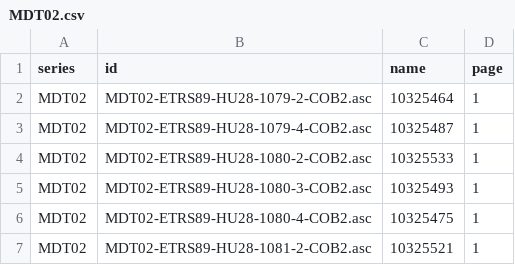
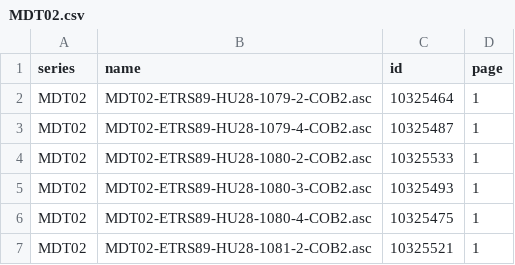
Before and after one commit to martgnz/ign-dem-grabber, a CSV file: scripts/cnig-series-ids/MDT02.csv, drawn as a sheet; only a part is shown.

```diff
--- a/scripts/cnig-series-ids/MDT02.csv
+++ b/scripts/cnig-series-ids/MDT02.csv
@@ -1,2 +1,2 @@
-series,id,name,page
+series,name,id,page
 MDT02,MDT02-ETRS89-HU28-1079-2-COB2.asc,10325464,1
```
Also changed, not shown: scripts/cnig-series-ids/MDT05.csv, scripts/cnig-series-ids/MDT200.csv, 5 other files.
